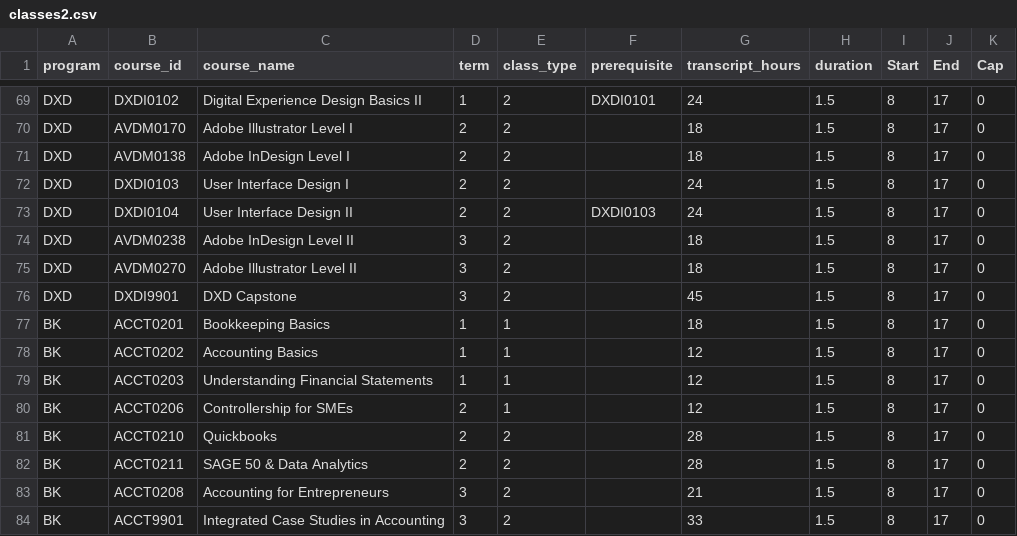
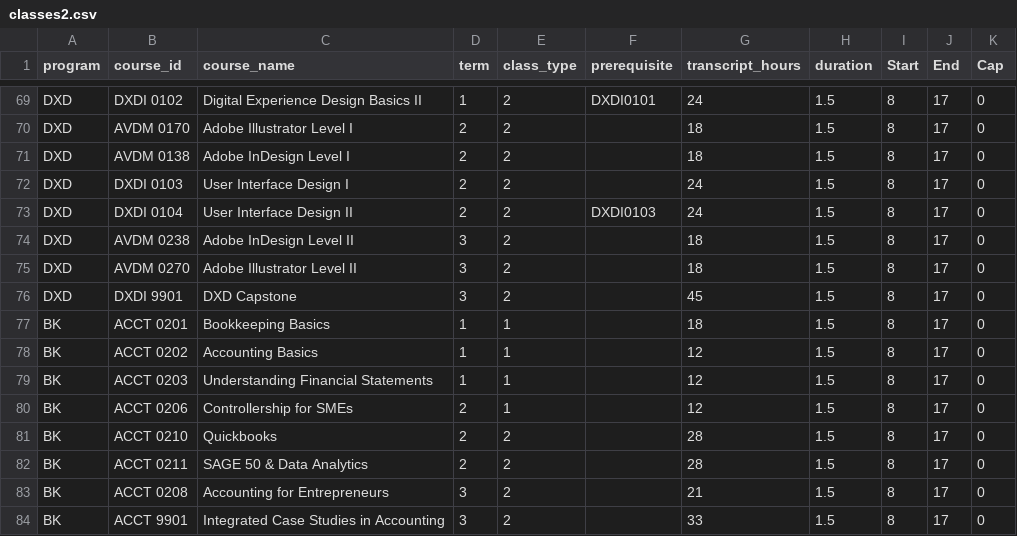
Before and after one commit to MacEwanCMPT395/2023-01_Team3, a CSV file: Experimental_Reference/CSV Files/classes2.csv, drawn as a sheet; only a part is shown, gaps mark what is left out; the diff covers the shown part only; the diff names each change by its address in the sheet, - before the commit and + after, or states it on an @@ line.

```diff
--- a/Experimental_Reference/CSV Files/classes2.csv
+++ b/Experimental_Reference/CSV Files/classes2.csv
-B69 (course_id): DXDI0102
+B69 (course_id): DXDI 0102
-B70 (course_id): AVDM0170
+B70 (course_id): AVDM 0170
-B71 (course_id): AVDM0138
+B71 (course_id): AVDM 0138
-B72 (course_id): DXDI0103
+B72 (course_id): DXDI 0103
-B73 (course_id): DXDI0104
+B73 (course_id): DXDI 0104
-B74 (course_id): AVDM0238
+B74 (course_id): AVDM 0238
-B75 (course_id): AVDM0270
+B75 (course_id): AVDM 0270
-B76 (course_id): DXDI9901
+B76 (course_id): DXDI 9901
-B77 (course_id): ACCT0201
+B77 (course_id): ACCT 0201
-B78 (course_id): ACCT0202
+B78 (course_id): ACCT 0202
-B79 (course_id): ACCT0203
+B79 (course_id): ACCT 0203
-B80 (course_id): ACCT0206
+B80 (course_id): ACCT 0206
-B81 (course_id): ACCT0210
+B81 (course_id): ACCT 0210
-B82 (course_id): ACCT0211
+B82 (course_id): ACCT 0211
-B83 (course_id): ACCT0208
+B83 (course_id): ACCT 0208
-B84 (course_id): ACCT9901
+B84 (course_id): ACCT 9901
```
Also changed, not shown: 53 edited cells elsewhere in this file, 3 other files.
